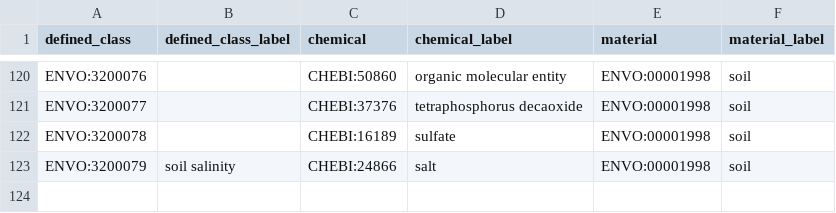
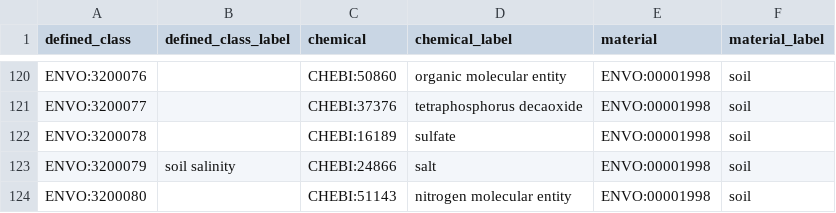
Before and after one commit to EnvironmentOntology/envo, a CSV file: src/envo/modules/chemical_concentration.csv, drawn as a sheet; only a part is shown, gaps mark what is left out; the diff names each change by its address in the sheet, - before the commit and + after, or states it on an @@ line.

```diff
--- a/src/envo/modules/chemical_concentration.csv
+++ b/src/envo/modules/chemical_concentration.csv
+row 124: ENVO:3200080 |  | CHEBI:51143 | nitrogen molecular entity | ENVO:00001998 | soil
```
Also changed, not shown: 2 other files.
